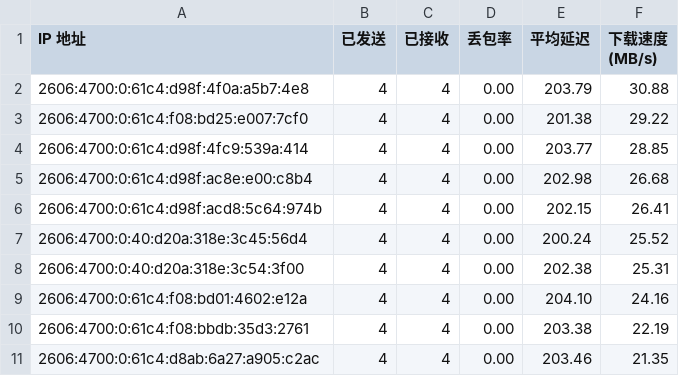
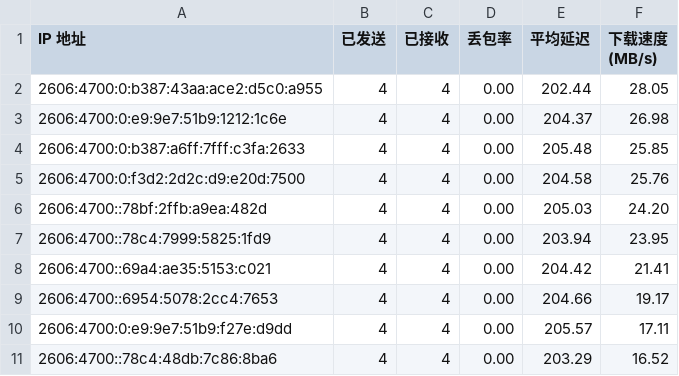
Before and after one commit to ymyuuu/IPDB, a CSV file: BestCF/ipv6.csv, drawn as a sheet.

Commit message:
Update BestCF/ipv6.csv - 2026-07-05 10:09:22

```diff
--- a/BestCF/ipv6.csv
+++ b/BestCF/ipv6.csv
@@ -1,11 +1,11 @@
 IP 地址,已发送,已接收,丢包率,平均延迟,下载速度 (MB/s)
-2606:4700:0:61c4:d98f:4f0a:a5b7:4e8,4,4,0.00,203.79,30.88
-2606:4700:0:61c4:f08:bd25:e007:7cf0,4,4,0.00,201.38,29.22
-2606:4700:0:61c4:d98f:4fc9:539a:414,4,4,0.00,203.77,28.85
-2606:4700:0:61c4:d98f:ac8e:e00:c8b4,4,4,0.00,202.98,26.68
-2606:4700:0:61c4:d98f:acd8:5c64:974b,4,4,0.00,202.15,26.41
-2606:4700:0:40:d20a:318e:3c45:56d4,4,4,0.00,200.24,25.52
-2606:4700:0:40:d20a:318e:3c54:3f00,4,4,0.00,202.38,25.31
-2606:4700:0:61c4:f08:bd01:4602:e12a,4,4,0.00,204.10,24.16
-2606:4700:0:61c4:f08:bbdb:35d3:2761,4,4,0.00,203.38,22.19
-2606:4700:0:61c4:d8ab:6a27:a905:c2ac,4,4,0.00,203.46,21.35
+2606:4700:0:b387:43aa:ace2:d5c0:a955,4,4,0.00,202.44,28.05
+2606:4700:0:e9:9e7:51b9:1212:1c6e,4,4,0.00,204.37,26.98
+2606:4700:0:b387:a6ff:7fff:c3fa:2633,4,4,0.00,205.48,25.85
+2606:4700:0:f3d2:2d2c:d9:e20d:7500,4,4,0.00,204.58,25.76
+2606:4700::78bf:2ffb:a9ea:482d,4,4,0.00,205.03,24.20
+2606:4700::78c4:7999:5825:1fd9,4,4,0.00,203.94,23.95
+2606:4700::69a4:ae35:5153:c021,4,4,0.00,204.42,21.41
+2606:4700::6954:5078:2cc4:7653,4,4,0.00,204.66,19.17
+2606:4700:0:e9:9e7:51b9:f27e:d9dd,4,4,0.00,205.57,17.11
+2606:4700::78c4:48db:7c86:8ba6,4,4,0.00,203.29,16.52
```
